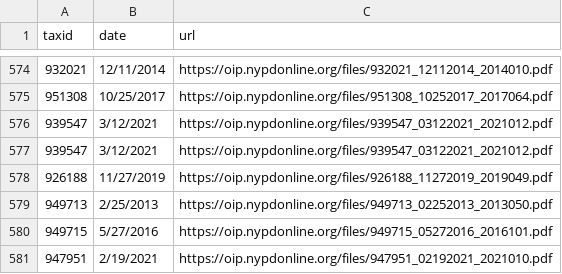
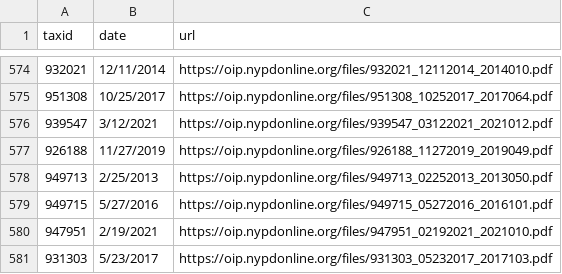
Before and after one commit to ryanwatkins/nypd-officer-profiles, a CSV file: documents.csv, drawn as a sheet; only a part is shown, gaps mark what is left out; the shorter side is filled out with more unchanged rows; the diff names each change by its address in the sheet, - before the commit and + after, or states it on an @@ line.

```diff
--- a/documents.csv
+++ b/documents.csv
-row 577: 939547 | 3/12/2021 | https://oip.nypdonline.org/files/939547_03122021_2021012.pdf
```
Also changed, not shown: discipline.csv, 28 other files.
